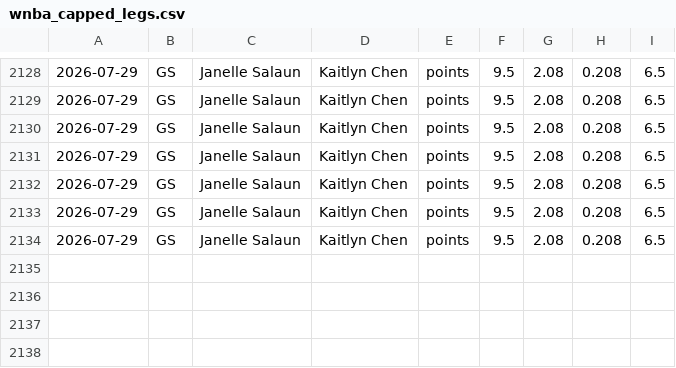
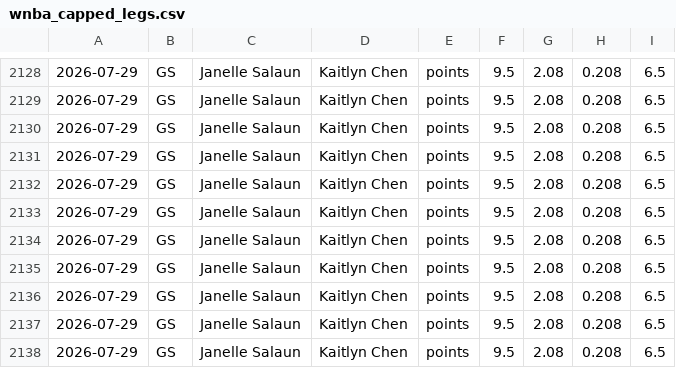
Before and after one commit to Eth91/tennis-odds-collector, a CSV file: wnba_capped_legs.csv, drawn as a sheet; only a part is shown, gaps mark what is left out; the diff names each change by its address in the sheet, - before the commit and + after, or states it on an @@ line.

Commit message:
vm loop data [skip ci]

```diff
--- a/wnba_capped_legs.csv
+++ b/wnba_capped_legs.csv
+row 2135: 2026-07-29 | GS | Janelle Salaun | Kaitlyn Chen | points | 9.5 | 2.08 | 0.208 | 6.5
+row 2136: 2026-07-29 | GS | Janelle Salaun | Kaitlyn Chen | points | 9.5 | 2.08 | 0.208 | 6.5
+row 2137: 2026-07-29 | GS | Janelle Salaun | Kaitlyn Chen | points | 9.5 | 2.08 | 0.208 | 6.5
+row 2138: 2026-07-29 | GS | Janelle Salaun | Kaitlyn Chen | points | 9.5 | 2.08 | 0.208 | 6.5
```
Also changed, not shown: 9 other files.
